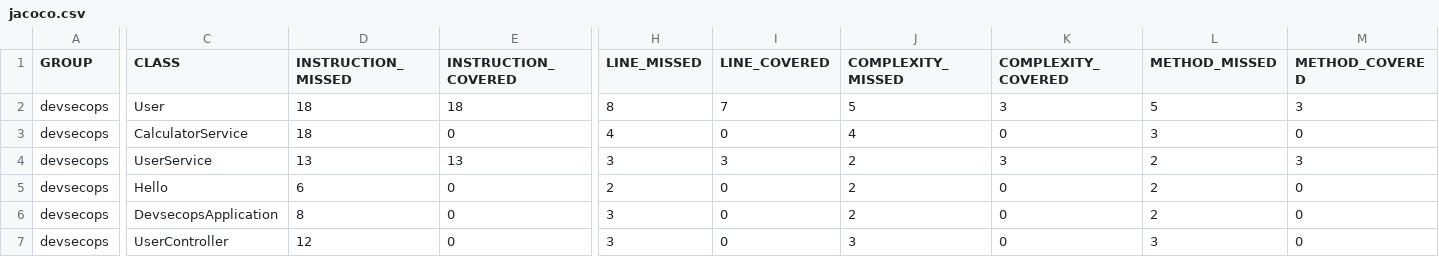
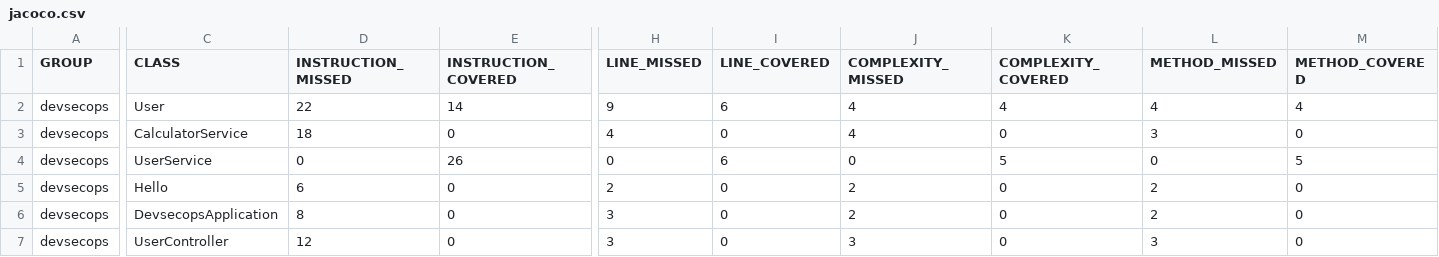
Before and after one commit to ghofrane-dridi/devSecOps, a CSV file: target/site/jacoco/jacoco.csv, drawn as a sheet; only a part is shown, gaps mark what is left out; the diff names each change by its address in the sheet, - before the commit and + after, or states it on an @@ line.

```diff
--- a/target/site/jacoco/jacoco.csv
+++ b/target/site/jacoco/jacoco.csv
-D2 (INSTRUCTION_MISSED): 18
+D2 (INSTRUCTION_MISSED): 22
-E2 (INSTRUCTION_COVERED): 18
+E2 (INSTRUCTION_COVERED): 14
-H2 (LINE_MISSED): 8
+H2 (LINE_MISSED): 9
-I2 (LINE_COVERED): 7
+I2 (LINE_COVERED): 6
-J2 (COMPLEXITY_MISSED): 5
+J2 (COMPLEXITY_MISSED): 4
-K2 (COMPLEXITY_COVERED): 3
+K2 (COMPLEXITY_COVERED): 4
-L2 (METHOD_MISSED): 5
+L2 (METHOD_MISSED): 4
-M2 (METHOD_COVERED): 3
+M2 (METHOD_COVERED): 4
-D4 (INSTRUCTION_MISSED): 13
+D4 (INSTRUCTION_MISSED): 0
-E4 (INSTRUCTION_COVERED): 13
+E4 (INSTRUCTION_COVERED): 26
-H4 (LINE_MISSED): 3
+H4 (LINE_MISSED): 0
-I4 (LINE_COVERED): 3
+I4 (LINE_COVERED): 6
-J4 (COMPLEXITY_MISSED): 2
+J4 (COMPLEXITY_MISSED): 0
-K4 (COMPLEXITY_COVERED): 3
+K4 (COMPLEXITY_COVERED): 5
-L4 (METHOD_MISSED): 2
+L4 (METHOD_MISSED): 0
-M4 (METHOD_COVERED): 3
+M4 (METHOD_COVERED): 5
```
Also changed, not shown: 26 other files.
